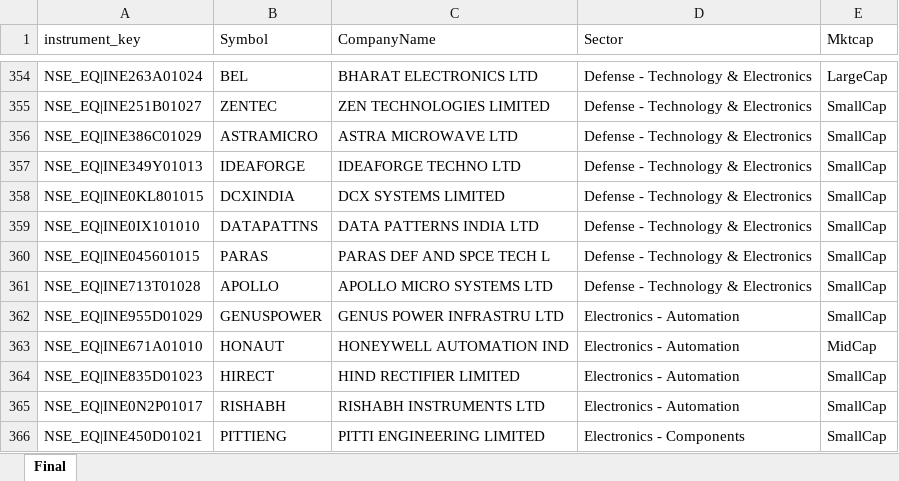
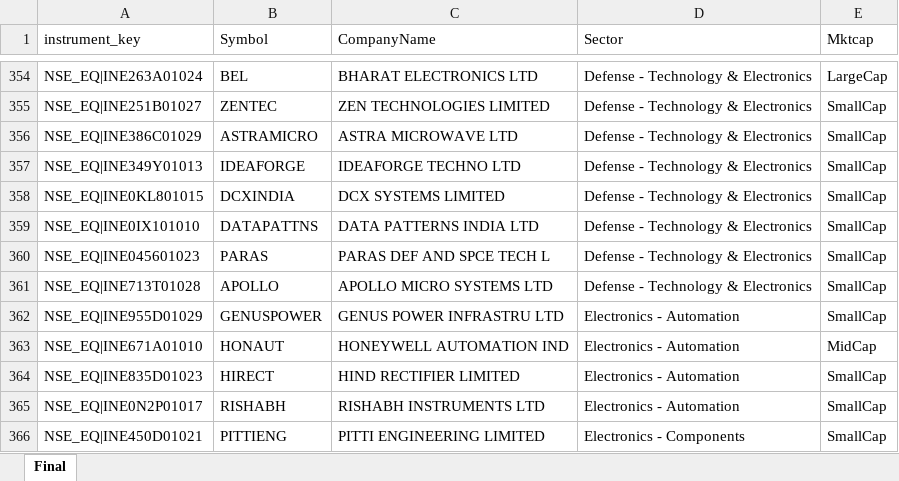
Before and after one commit to Git-syen/stock-insight-agent, an Excel workbook: data_ref/NSE_Stocks.xlsx, sheet Final, drawn as a sheet; only a part is shown, gaps mark what is left out; values as stored, in another font and other column widths than the file's, no borders; charts and pictures not drawn; the diff names each change by its address in the sheet, - before the commit and + after, or states it on an @@ line.

```diff
--- a/data_ref/NSE_Stocks.xlsx (sheet Final)
+++ b/data_ref/NSE_Stocks.xlsx (sheet Final)
-A360 (instrument_key): NSE_EQ|INE045601015
+A360 (instrument_key): NSE_EQ|INE045601023
```
Also changed, not shown: 4 other files.
